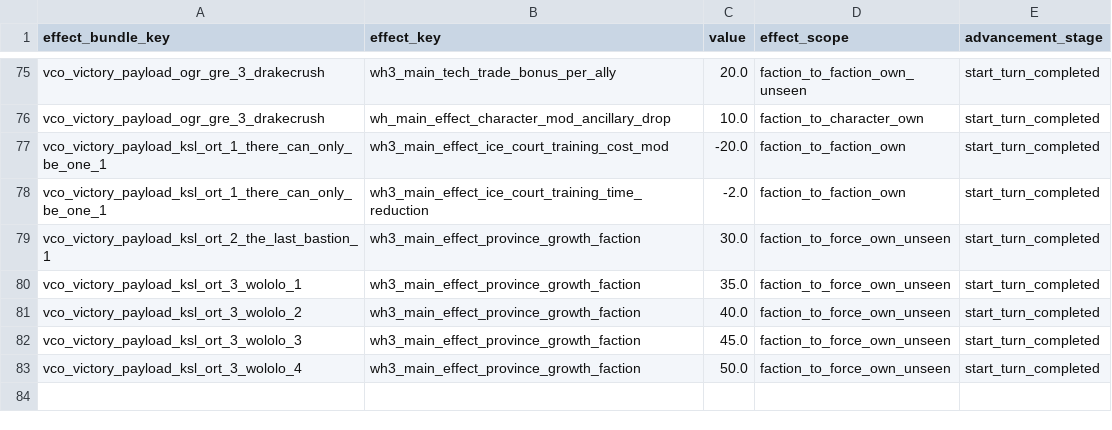
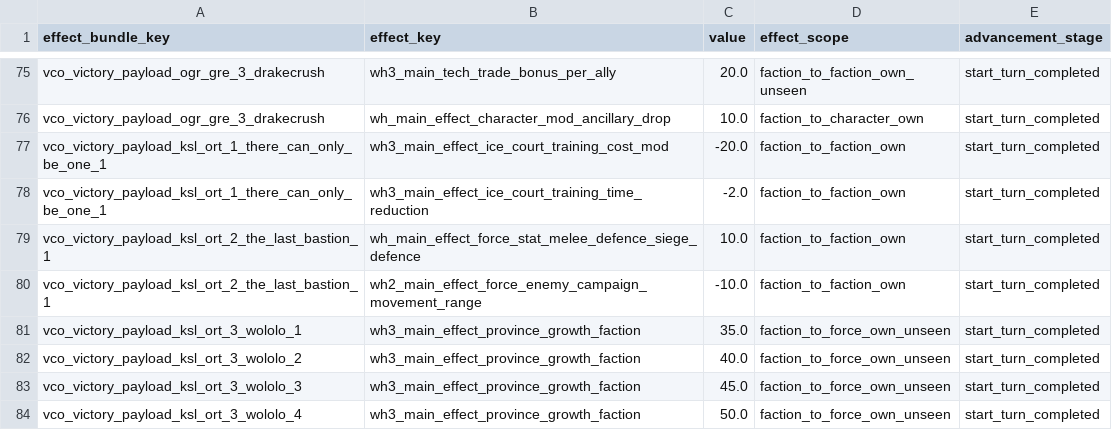
Before and after one commit to msolefonte/vco, a TSV file: src/db/effect_bundles_to_effects_junctions_tables_vco.tsv, drawn as a sheet; only a part is shown, gaps mark what is left out.

Commit message:
removed vampire attempt on route 3 objective to ensure route works in game, added orthodoxy route 2 rewards. campaign movement range reduction needs checking

```diff
--- a/src/db/effect_bundles_to_effects_junctions_tables_vco.tsv
+++ b/src/db/effect_bundles_to_effects_junctions_tables_vco.tsv
@@ -78,3 +78,4 @@ vco_victory_payload_ksl_ort_1_there_can_only_be_one_1	wh3_main_effect_ice_court_
 vco_victory_payload_ksl_ort_1_there_can_only_be_one_1	wh3_main_effect_ice_court_training_time_reduction	-2.0	faction_to_faction_own	start_turn_completed
-vco_victory_payload_ksl_ort_2_the_last_bastion_1	wh3_main_effect_province_growth_faction	30.0	faction_to_force_own_unseen	start_turn_completed
+vco_victory_payload_ksl_ort_2_the_last_bastion_1	wh_main_effect_force_stat_melee_defence_siege_defence	10.0	faction_to_faction_own	start_turn_completed
+vco_victory_payload_ksl_ort_2_the_last_bastion_1	wh2_main_effect_force_enemy_campaign_movement_range	-10.0	faction_to_faction_own	start_turn_completed
 vco_victory_payload_ksl_ort_3_wololo_1	wh3_main_effect_province_growth_faction	35.0	faction_to_force_own_unseen	start_turn_completed
```
Also changed, not shown: 1 other file.
